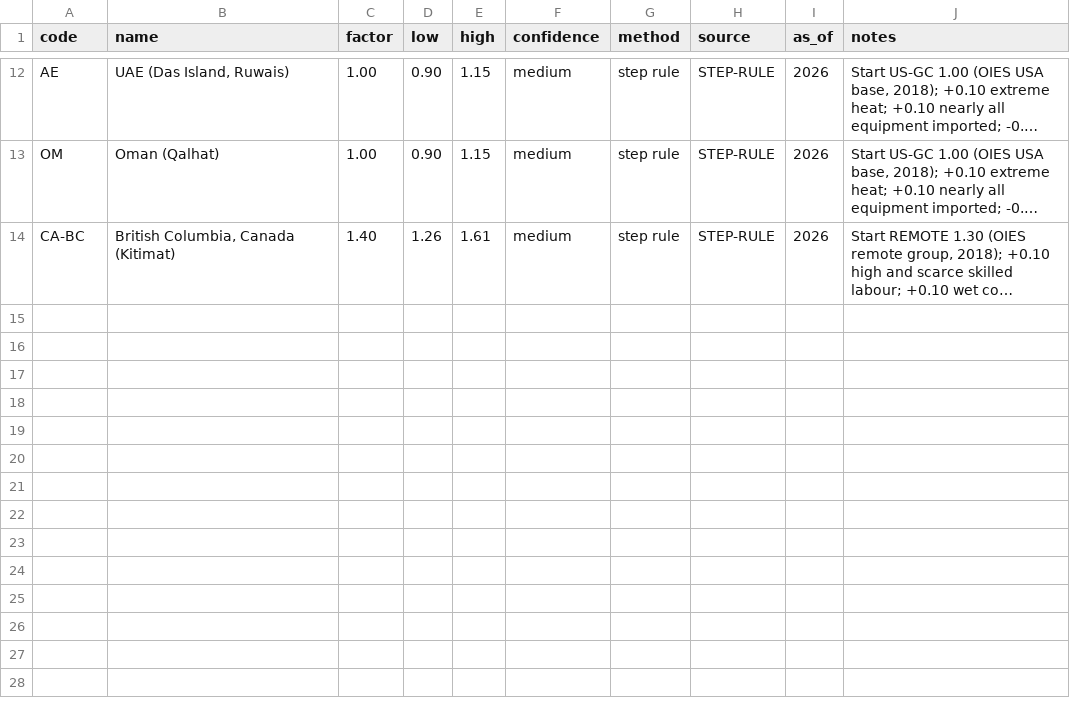
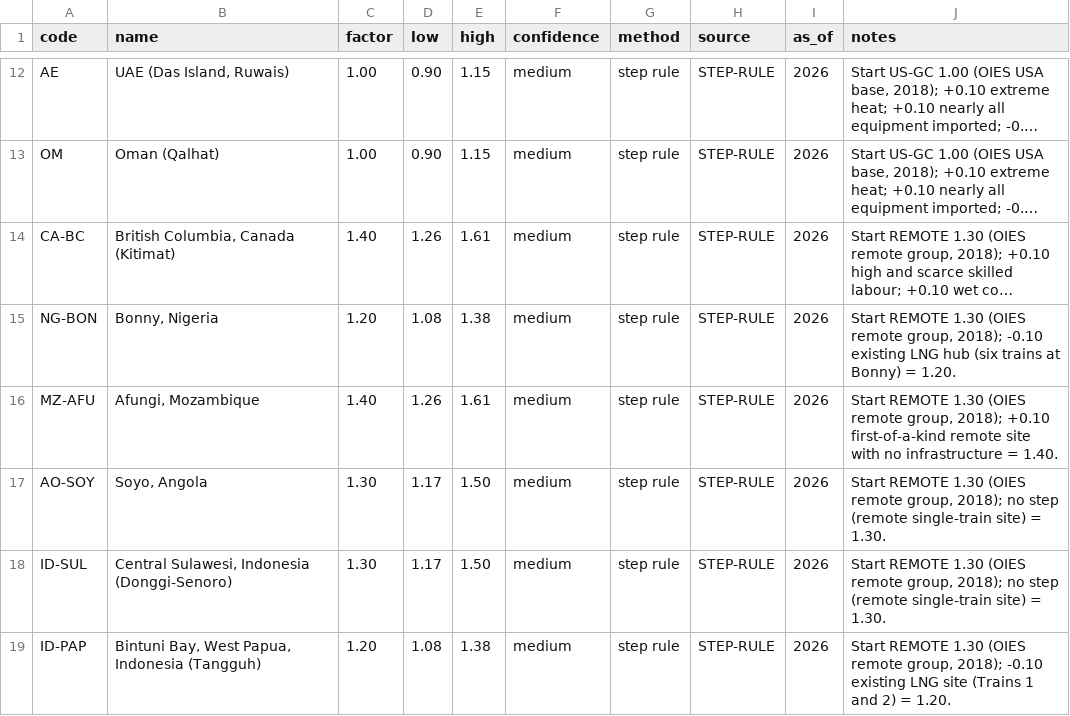
Before and after one commit to ORIMIZ-Consulting/open-plant-cost-index, a CSV file: location/factors.csv, drawn as a sheet; only a part is shown, gaps mark what is left out; long unchanged cells end in …; the diff names each change by its address in the sheet, - before the commit and + after, or states it on an @@ line.

Commit message:
OPCI 1.1.0: five step-rule locations (location module 0.2.0), release notes template

```diff
--- a/location/factors.csv
+++ b/location/factors.csv
+row 15: NG-BON | Bonny, Nigeria | 1.20 | 1.08 | 1.38 | medium | step rule | STEP-RULE | 2026 | Start REMOTE 1.30 (OIES remote group, 2018); -0.10 existing LNG hub (six trains at Bonny) = 1.20.
+row 16: MZ-AFU | Afungi, Mozambique | 1.40 | 1.26 | 1.61 | medium | step rule | STEP-RULE | 2026 | Start REMOTE 1.30 (OIES remote group, 2018); +0.10 first-of-a-kind remote site with no infrastructure = 1.40.
+row 17: AO-SOY | Soyo, Angola | 1.30 | 1.17 | 1.50 | medium | step rule | STEP-RULE | 2026 | Start REMOTE 1.30 (OIES remote group, 2018); no step (remote single-train site) = 1.30.
+row 18: ID-SUL | Central Sulawesi, Indonesia (Donggi-Senoro) | 1.30 | 1.17 | 1.50 | medium | step rule | STEP-RULE | 2026 | Start REMOTE 1.30 (OIES remote group, 2018); no step (remote single-train site) = 1.30.
+row 19: ID-PAP | Bintuni Bay, West Papua, Indonesia (Tangguh) | 1.20 | 1.08 | 1.38 | medium | step rule | STEP-RULE | 2026 | Start REMOTE 1.30 (OIES remote group, 2018); -0.10 existing LNG site (Trains 1 and 2) = 1.20.
```
Also changed, not shown: 11 other files.
